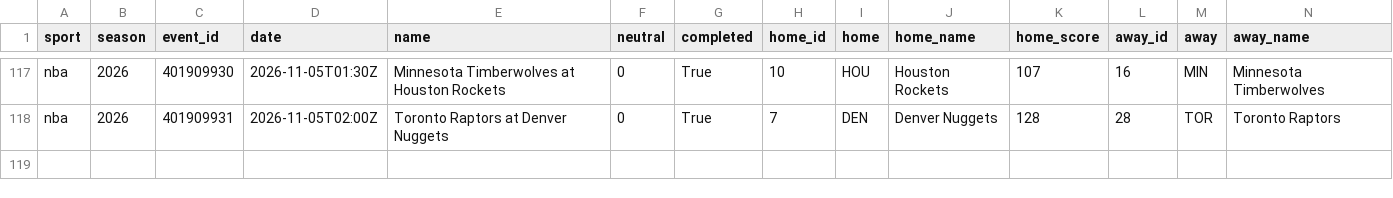
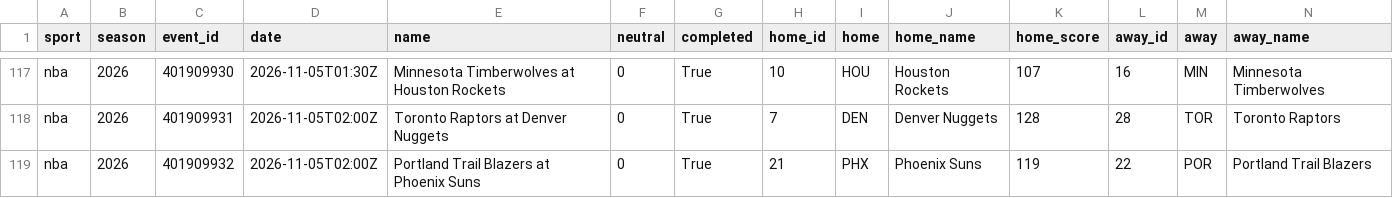
Before and after one commit to adotscotty/HandsDownAI, a CSV file: data/current_nba.csv, drawn as a sheet; only a part is shown, gaps mark what is left out; rows hold the shown columns only; the diff names each change by its address in the sheet, - before the commit and + after, or states it on an @@ line.

```diff
--- a/data/current_nba.csv
+++ b/data/current_nba.csv
+row 119: nba | 2026 | 401909932 | 2026-11-05T02:00Z | Portland Trail Blazers at Phoenix Suns | 0 | True | 21 | PHX | Phoenix Suns | 119 | 22 | POR | Portland Trail Blazers
```
Also changed, not shown: data/current_cbb.csv, data/season_cbb.csv, 2 other files.
